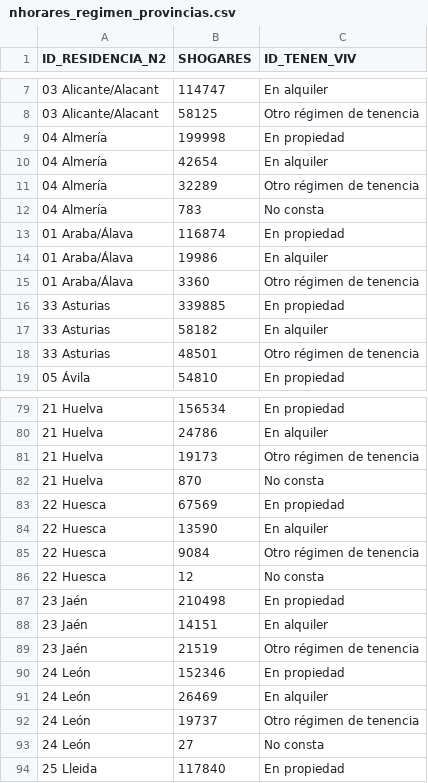
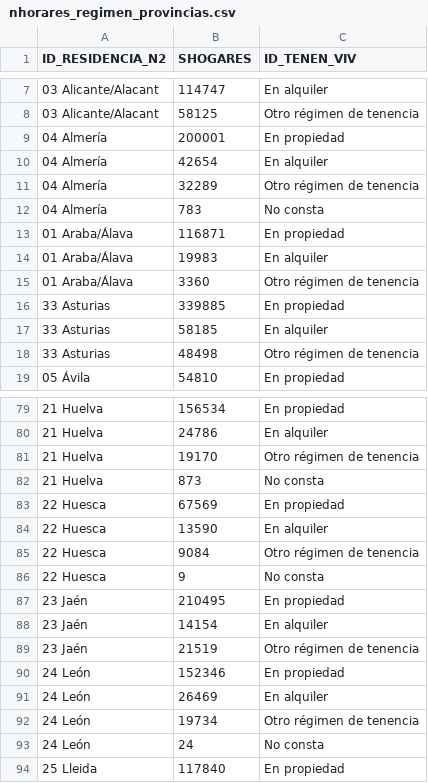
Before and after one commit to sigdeletras/censosine21, a CSV file: csv_samples/nhorares_regimen_provincias.csv, drawn as a sheet; only a part is shown, gaps mark what is left out; the diff covers the shown part only.

```diff
--- a/csv_samples/nhorares_regimen_provincias.csv
+++ b/csv_samples/nhorares_regimen_provincias.csv
@@ -8,3 +8,3 @@ ID_RESIDENCIA_N2,SHOGARES,ID_TENEN_VIV
 03 Alicante/Alacant,58125,Otro régimen de tenencia
-04 Almería,199998,En propiedad
+04 Almería,200001,En propiedad
 04 Almería,42654,En alquiler
@@ -12,8 +12,8 @@ ID_RESIDENCIA_N2,SHOGARES,ID_TENEN_VIV
 04 Almería,783,No consta
-01 Araba/Álava,116874,En propiedad
-01 Araba/Álava,19986,En alquiler
+01 Araba/Álava,116871,En propiedad
+01 Araba/Álava,19983,En alquiler
 01 Araba/Álava,3360,Otro régimen de tenencia
 33 Asturias,339885,En propiedad
-33 Asturias,58182,En alquiler
-33 Asturias,48501,Otro régimen de tenencia
+33 Asturias,58185,En alquiler
+33 Asturias,48498,Otro régimen de tenencia
 05 Ávila,54810,En propiedad
@@ -80,4 +80,4 @@ ID_RESIDENCIA_N2,SHOGARES,ID_TENEN_VIV
 21 Huelva,24786,En alquiler
-21 Huelva,19173,Otro régimen de tenencia
-21 Huelva,870,No consta
+21 Huelva,19170,Otro régimen de tenencia
+21 Huelva,873,No consta
 22 Huesca,67569,En propiedad
@@ -85,5 +85,5 @@ ID_RESIDENCIA_N2,SHOGARES,ID_TENEN_VIV
 22 Huesca,9084,Otro régimen de tenencia
-22 Huesca,12,No consta
-23 Jaén,210498,En propiedad
-23 Jaén,14151,En alquiler
+22 Huesca,9,No consta
+23 Jaén,210495,En propiedad
+23 Jaén,14154,En alquiler
 23 Jaén,21519,Otro régimen de tenencia
@@ -91,4 +91,4 @@ ID_RESIDENCIA_N2,SHOGARES,ID_TENEN_VIV
 24 León,26469,En alquiler
-24 León,19737,Otro régimen de tenencia
-24 León,27,No consta
+24 León,19734,Otro régimen de tenencia
+24 León,24,No consta
 25 Lleida,117840,En propiedad
```
Also changed, not shown: 34 edited cells elsewhere in this file.
